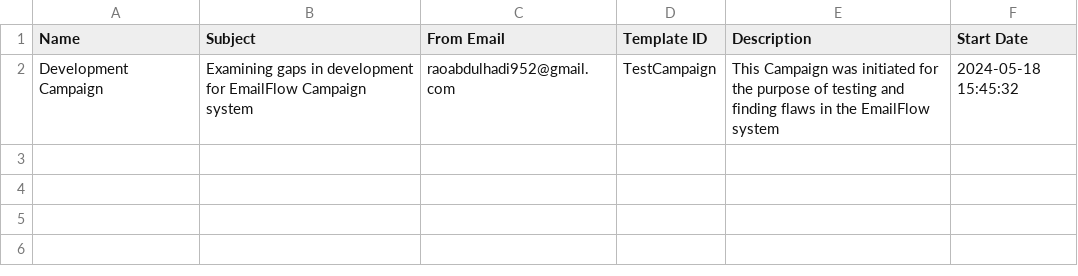
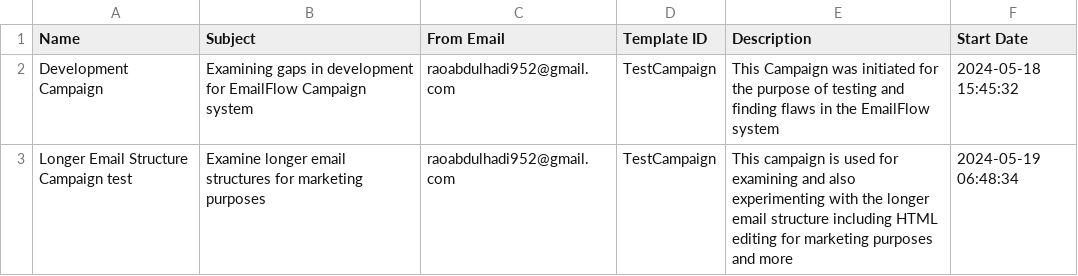
Before and after one commit to Automately-Solutions/EmailFlow, a CSV file: Email Automated Campaigns/campaign_log.csv, drawn as a sheet.

Commit message:
#012 - Updated Email List Manager function for table view

```diff
--- a/Email Automated Campaigns/campaign_log.csv
+++ b/Email Automated Campaigns/campaign_log.csv
@@ -2 +2,2 @@ Name,Subject,From Email,Template ID,Description,Start Date
 Development Campaign,Examining gaps in development for EmailFlow Campaign system,raoabdulhadi952@gmail.com,TestCampaign,This Campaign was initiated for the purpose of testing and finding flaws in the EmailFlow system,2024-05-18 15:45:32
+Longer Email Structure Campaign test,Examine longer email structures for marketing purposes,raoabdulhadi952@gmail.com,TestCampaign,This campaign is used for examining and also experimenting with the longer email structure including HTML editing for marketing purposes and more,2024-05-19 06:48:34
```
Also changed, not shown: Email Automated Campaigns/email_list.csv, 1 other file.
